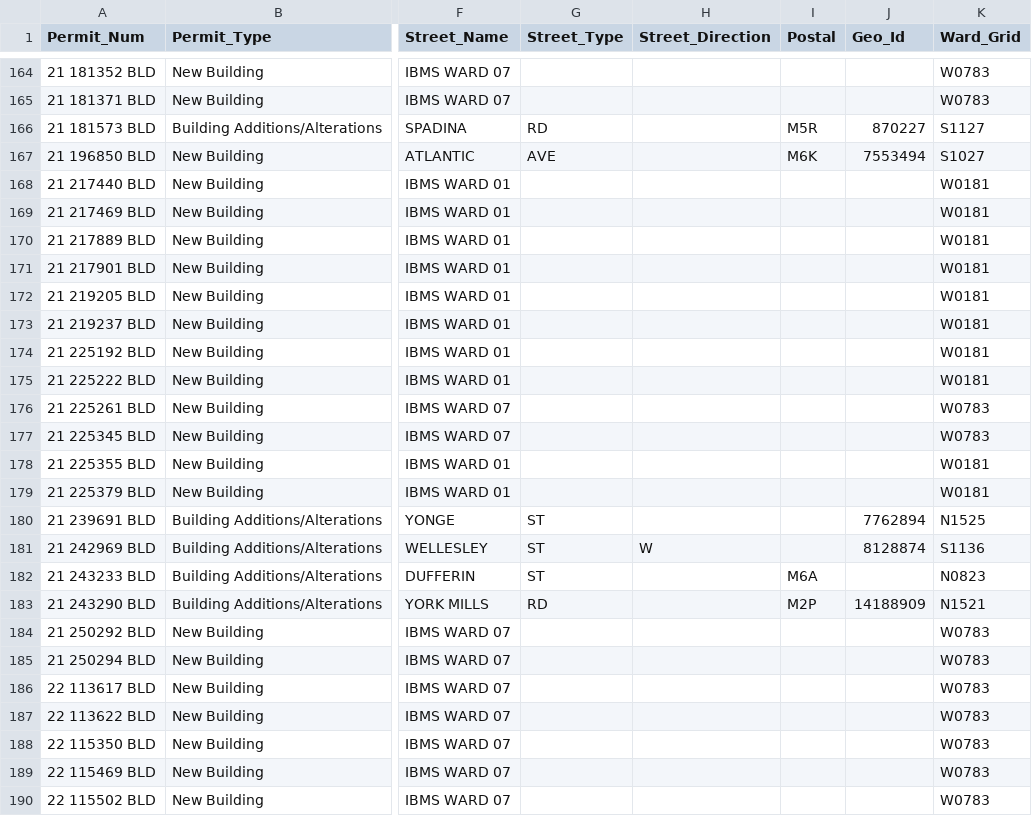
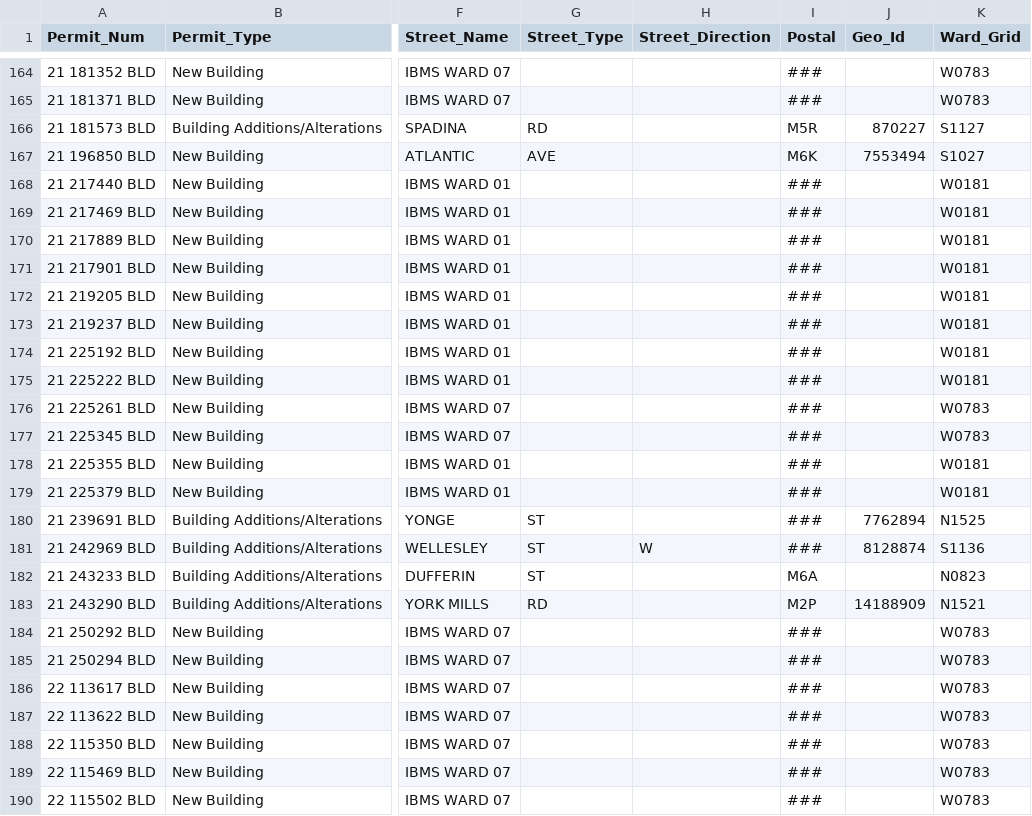
Before and after one commit to tinatrinh8/Data-Science-Gentrification-Study, a CSV file: Data Sources/transporation_sample.csv, drawn as a sheet; only a part is shown, gaps mark what is left out; the diff covers the shown part only; the diff names each change by its address in the sheet, - before the commit and + after, or states it on an @@ line.

```diff
--- a/Data Sources/transporation_sample.csv
+++ b/Data Sources/transporation_sample.csv
-I164:I165 (Postal): (empty)
+I164:I165 (Postal): ###
-I168:I181 (Postal): (empty)
+I168:I181 (Postal): ###
-I184:I190 (Postal): (empty)
+I184:I190 (Postal): ###
```
Also changed, not shown: 123 edited cells elsewhere in this file, Data Sources/DemolitionDimension.csv, Data Sources/Rental Demolition and Replacement.csv, 19 other files.
